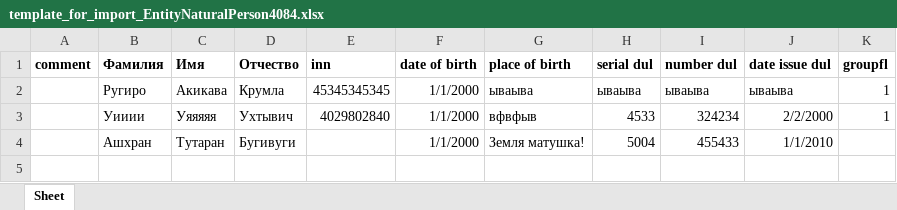
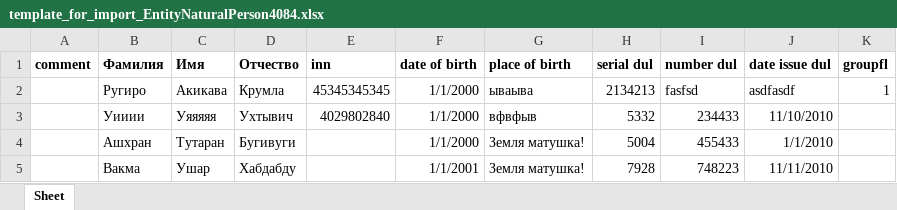
Before and after one commit to Roman-F/MyGtn, an Excel workbook: MyGtn/MyGtn/static/template_for_import_EntityNaturalPerson4084.xlsx, sheet Sheet, drawn as a sheet; values as stored, in another font and other column widths than the file's, no borders; the diff names each change by its address in the sheet, - before the commit and + after, or states it on an @@ line.

```diff
--- a/MyGtn/MyGtn/static/template_for_import_EntityNaturalPerson4084.xlsx (sheet Sheet)
+++ b/MyGtn/MyGtn/static/template_for_import_EntityNaturalPerson4084.xlsx (sheet Sheet)
-H2 (serial dul): ываыва
+H2 (serial dul): 2134213
-I2 (number dul): ываыва
+I2 (number dul): fasfsd
-J2 (date issue dul): ываыва
+J2 (date issue dul): asdfasdf
-H3 (serial dul): 4533
+H3 (serial dul): 5332
-I3 (number dul): 324234
+I3 (number dul): 234433
-J3 (date issue dul): 2/2/2000
+J3 (date issue dul): 11/10/2010
-K3 (groupfl): 1
+K3 (groupfl): (empty)
+row 5:  | Вакма | Ушар | Хабдабду |  | 1/1/2001 | Земля матушка! | 7928 | 748223 | 11/11/2010
```
Also changed, not shown: 5 other files.
